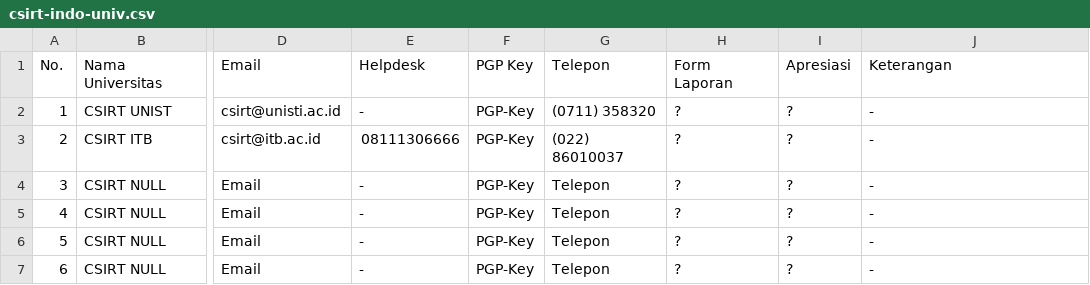
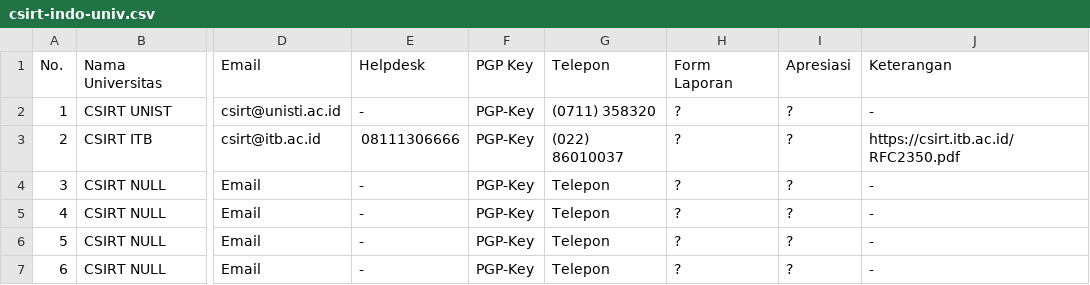
Before and after one commit to atoz-chevara/csirt-indo-gov, a CSV file: csirt-indo-univ.csv, drawn as a sheet; only a part is shown, gaps mark what is left out; the diff names each change by its address in the sheet, - before the commit and + after, or states it on an @@ line.

Commit message:
Update csirt-indo-univ.csv

```diff
--- a/csirt-indo-univ.csv
+++ b/csirt-indo-univ.csv
-J3: -
+J3: https://csirt.itb.ac.id/RFC2350.pdf
```
